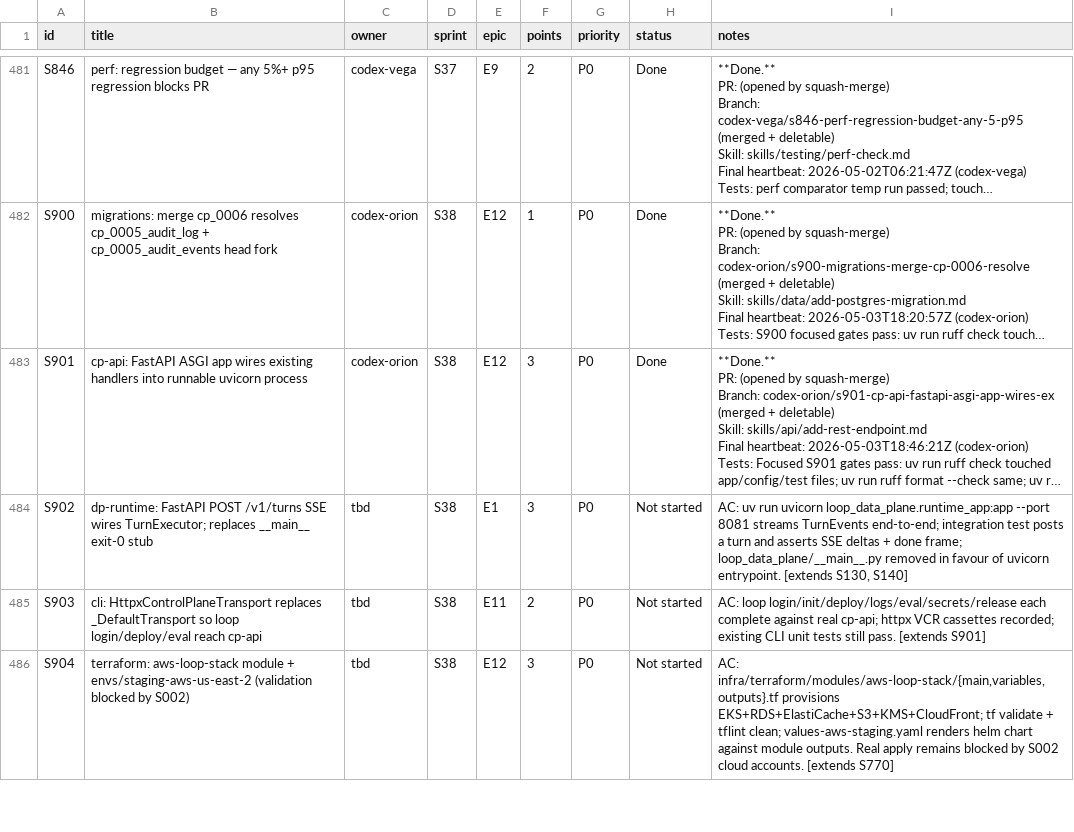
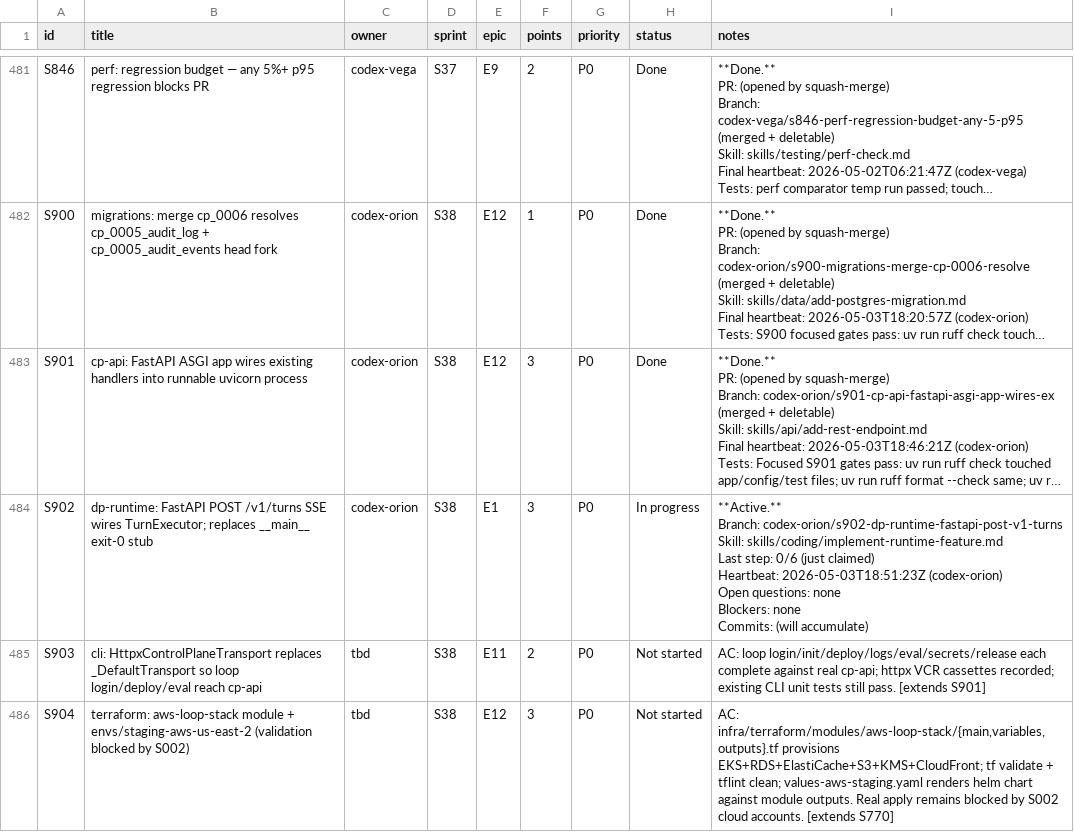
Before and after one commit to kwameasare/loop, a CSV file: loop_implementation/tracker/csv/stories.csv, drawn as a sheet; only a part is shown, gaps mark what is left out; long unchanged cells end in …; ↵ is a line break in a cell; the diff names each change by its address in the sheet, - before the commit and + after, or states it on an @@ line.

```diff
--- a/loop_implementation/tracker/csv/stories.csv
+++ b/loop_implementation/tracker/csv/stories.csv
-C484 (owner): tbd
+C484 (owner): codex-orion
-H484 (status): Not started
+H484 (status): In progress
-I484 (notes): AC: uv run uvicorn loop_data_plane.runtime_app:app --port 8081 streams TurnEvents end-to-end; integration test posts a turn and asserts SSE deltas + done frame; loop_data_plane/__main__.py removed in favour of uvicorn entrypoint. [extends S130, S140]
+I484 (notes): **Active.** ↵ Branch: codex-orion/s902-dp-runtime-fastapi-post-v1-turns ↵ Skill: skills/coding/implement-runtime-feature.md ↵ Last step: 0/6 (just claimed) ↵ Heartbeat: 2026-05-03T18:51:23Z (codex-orion) ↵ Open questions: none ↵ Blockers: none ↵ Commits: (will accumulate)
```
Also changed, not shown: loop_implementation/tracker/csv/overview.csv, 3 other files.
